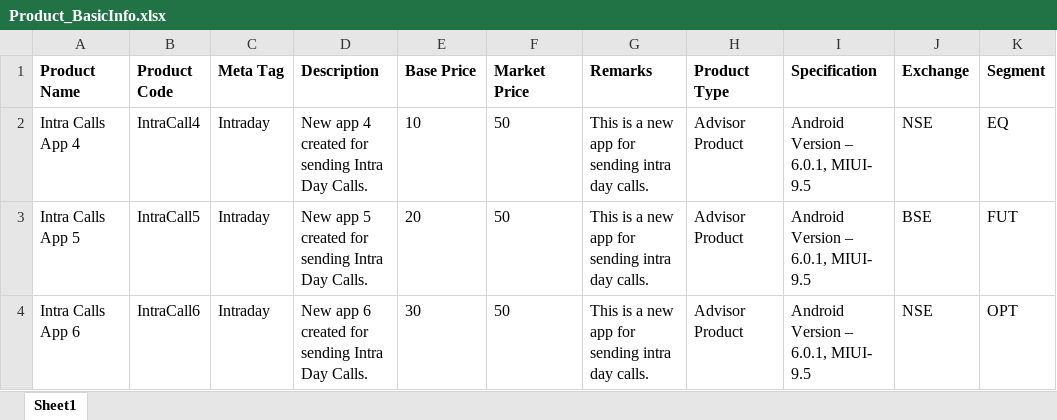
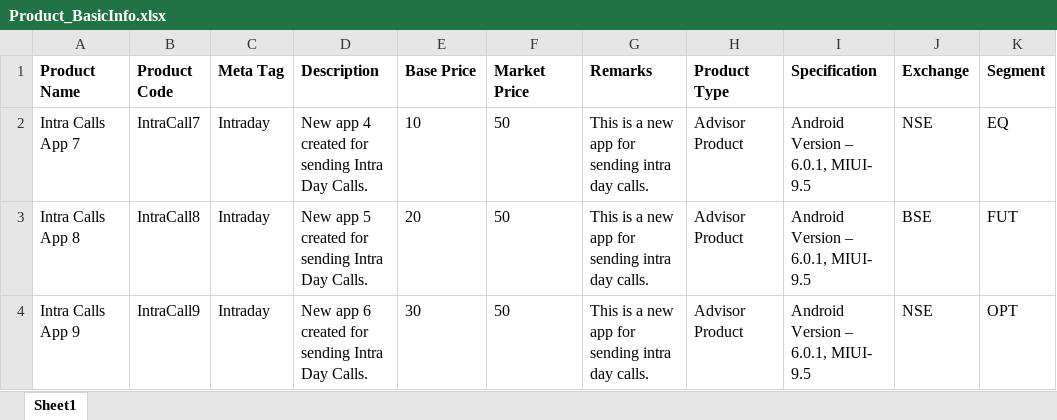
Before and after one commit to mfaisalkhatri/Manual_Testing, an Excel workbook: Templates/Product_BasicInfo.xlsx, sheet Sheet1, drawn as a sheet; only a part is shown; values as stored, in another font and other column widths than the file's, no borders; the diff names each change by its address in the sheet, - before the commit and + after, or states it on an @@ line.

Commit message:
updated

```diff
--- a/Templates/Product_BasicInfo.xlsx (sheet Sheet1)
+++ b/Templates/Product_BasicInfo.xlsx (sheet Sheet1)
-A2 (Product Name): Intra Calls App 4
+A2 (Product Name): Intra Calls App 7
-B2 (Product Code): IntraCall4
+B2 (Product Code): IntraCall7
-A3 (Product Name): Intra Calls App 5
+A3 (Product Name): Intra Calls App 8
-B3 (Product Code): IntraCall5
+B3 (Product Code): IntraCall8
-A4 (Product Name): Intra Calls App 6
+A4 (Product Name): Intra Calls App 9
-B4 (Product Code): IntraCall6
+B4 (Product Code): IntraCall9
```
